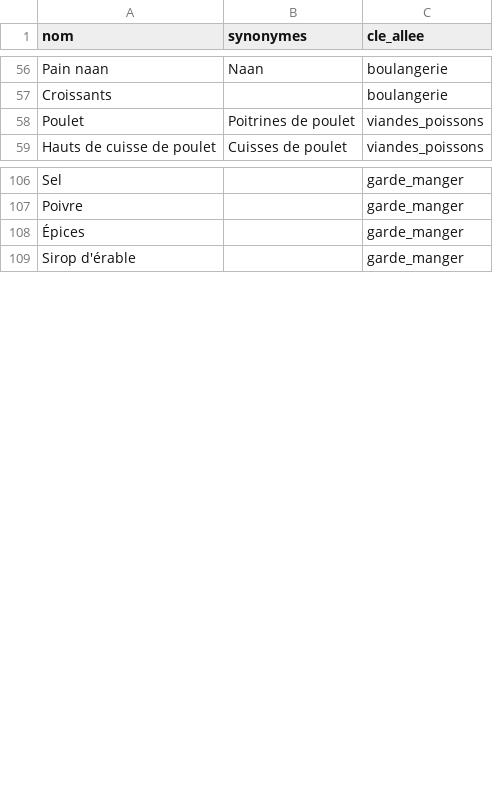
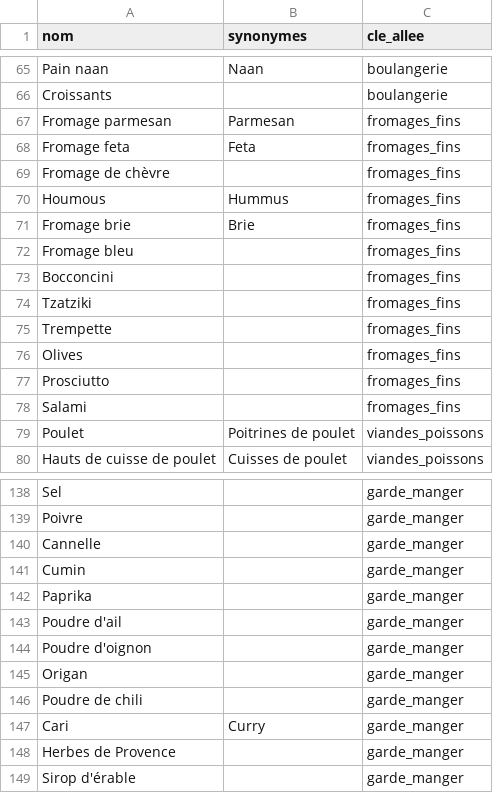
Before and after one commit to jamberlouze-cat/wasabi, a CSV file: catalogue.csv, drawn as a sheet; only a part is shown, gaps mark what is left out; the diff covers the shown part only.

```diff
--- a/catalogue.csv
+++ b/catalogue.csv
@@ -57,2 +66,14 @@ Pain naan,Naan,boulangerie
 Croissants,,boulangerie
+Fromage parmesan,Parmesan,fromages_fins
+Fromage feta,Feta,fromages_fins
+Fromage de chèvre,,fromages_fins
+Houmous,Hummus,fromages_fins
+Fromage brie,Brie,fromages_fins
+Fromage bleu,,fromages_fins
+Bocconcini,,fromages_fins
+Tzatziki,,fromages_fins
+Trempette,,fromages_fins
+Olives,,fromages_fins
+Prosciutto,,fromages_fins
+Salami,,fromages_fins
 Poulet,Poitrines de poulet,viandes_poissons
@@ -107,3 +139,11 @@ Sel,,garde_manger
 Poivre,,garde_manger
-Épices,,garde_manger
+Cannelle,,garde_manger
+Cumin,,garde_manger
+Paprika,,garde_manger
+Poudre d'ail,,garde_manger
+Poudre d'oignon,,garde_manger
+Origan,,garde_manger
+Poudre de chili,,garde_manger
+Cari,Curry,garde_manger
+Herbes de Provence,,garde_manger
 Sirop d'érable,,garde_manger
```
Also changed, not shown: 33 added rows, 9 removed rows and 12 edited cells elsewhere in this file, 10 other files.
